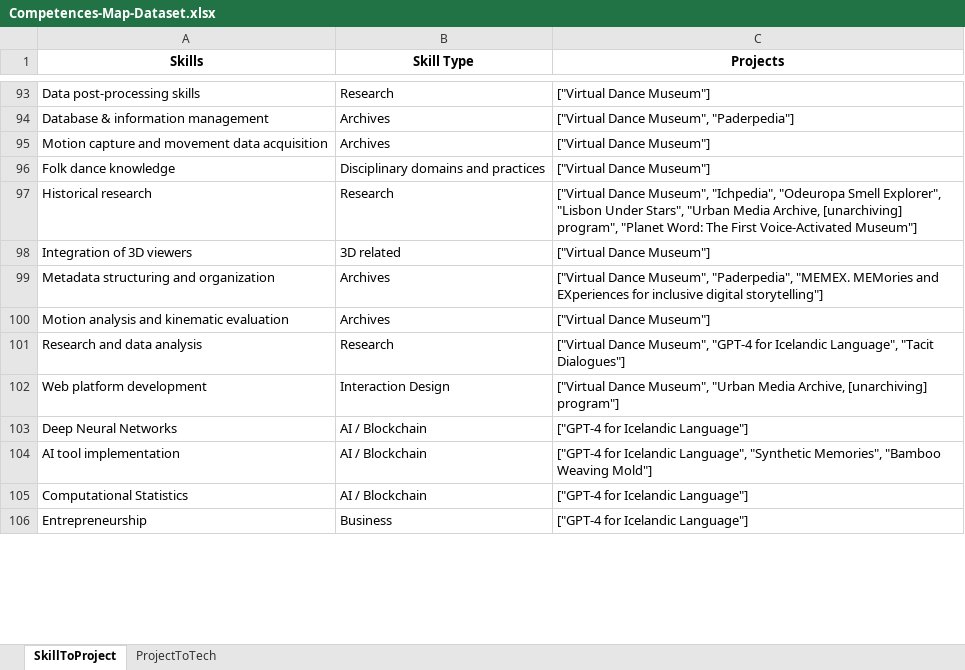
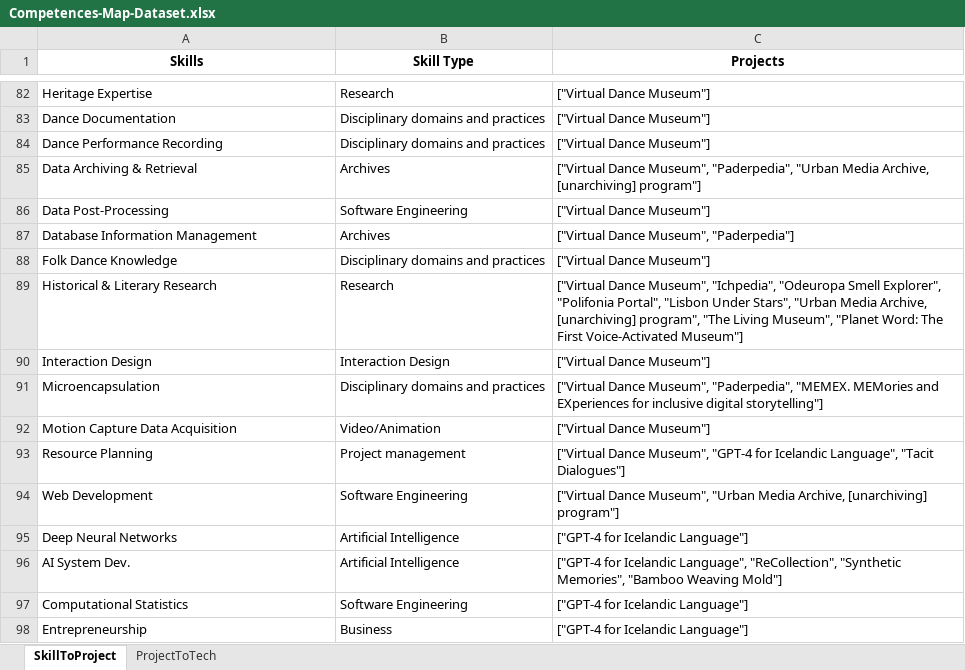
Before and after one commit to fre-denni/ICH_Atlas_Maps, an Excel workbook: data/download/Competences-Map-Dataset.xlsx, sheet SkillToProject, drawn as a sheet; only a part is shown, gaps mark what is left out; values as stored, in another font and other column widths than the file's, no borders; removed rows and columns are numbered as before the commit, all else as after; the diff covers the shown part only; the diff names each change by its address in the sheet, - before the commit and + after, or states it on an @@ line.

```diff
--- a/data/download/Competences-Map-Dataset.xlsx (sheet SkillToProject)
+++ b/data/download/Competences-Map-Dataset.xlsx (sheet SkillToProject)
-A82 (Skills): Data post-processing skills
+A82 (Skills): Heritage Expertise
+row 83: Dance Documentation | Disciplinary domains and practices | ["Virtual Dance Museum"]
+row 84: Dance Performance Recording | Disciplinary domains and practices | ["Virtual Dance Museum"]
+row 85: Data Archiving & Retrieval | Archives | ["Virtual Dance Museum", "Paderpedia", "Urban Media Archive, [unarchiving] program"]
+row 86: Data Post-Processing | Software Engineering | ["Virtual Dance Museum"]
-A87 (Skills): Database & information management
+A87 (Skills): Database Information Management
-row 95: Motion capture and movement data acquisition | Archives | ["Virtual Dance Museum"]
-A88 (Skills): Folk dance knowledge
+A88 (Skills): Folk Dance Knowledge
-A89 (Skills): Historical research
+A89 (Skills): Historical & Literary Research
-C89 (Projects): …Smell Explorer", "Lisbon Under Stars", "Urban Media Archive, [unarchiving] program", "Planet Word:…
+C89 (Projects): …Smell Explorer", "Polifonia Portal", "Lisbon Under Stars", "Urban Media Archive, [unarchiving] program", "The Living Museum", "Planet Word:…
-A90 (Skills): Integration of 3D viewers
+A90 (Skills): Interaction Design
-B90 (Skill Type): 3D related
+B90 (Skill Type): Interaction Design
-row 99: Metadata structuring and organization | Archives | ["Virtual Dance Museum", "Paderpedia", "MEMEX. MEMories and EXperiences for inclusive digital storytelling"]
-row 100: Motion analysis and kinematic evaluation | Archives | ["Virtual Dance Museum"]
-row 101: Research and data analysis | Research | ["Virtual Dance Museum", "GPT-4 for Icelandic Language", "Tacit Dialogues"]
+row 91: Microencapsulation | Disciplinary domains and practices | ["Virtual Dance Museum", "Paderpedia", "MEMEX. MEMories and EXperiences for inclusive digital storytelling"]
+row 92: Motion Capture Data Acquisition | Video/Animation | ["Virtual Dance Museum"]
+row 93: Resource Planning | Project management | ["Virtual Dance Museum", "GPT-4 for Icelandic Language", "Tacit Dialogues"]
-A94 (Skills): Web platform development
+A94 (Skills): Web Development
-B94 (Skill Type): Interaction Design
+B94 (Skill Type): Software Engineering
-B95 (Skill Type): AI / Blockchain
+B95 (Skill Type): Artificial Intelligence
-row 104: AI tool implementation | AI / Blockchain | ["GPT-4 for Icelandic Language", "Synthetic Memories", "Bamboo Weaving Mold"]
+row 96: AI System Dev. | Artificial Intelligence | ["GPT-4 for Icelandic Language", "ReCollection", "Synthetic Memories", "Bamboo Weaving Mold"]
-B97 (Skill Type): AI / Blockchain
+B97 (Skill Type): Software Engineering
```
Also changed, not shown: other rows of this sheet, sheet ProjectToTech, 3 other files.
